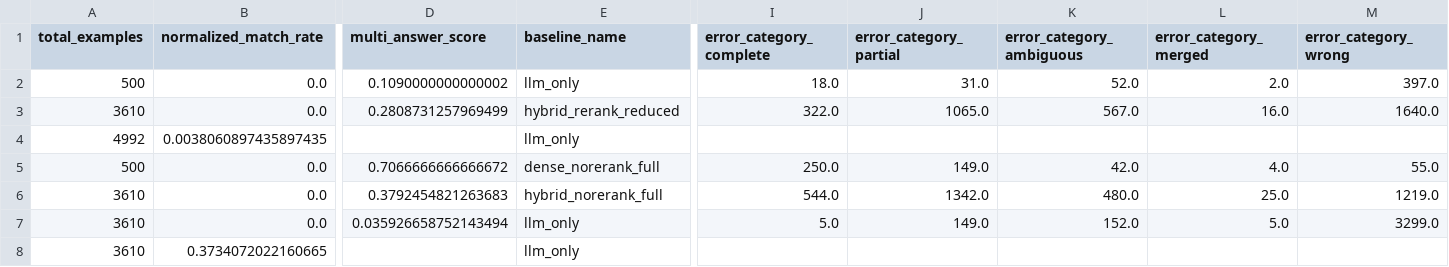
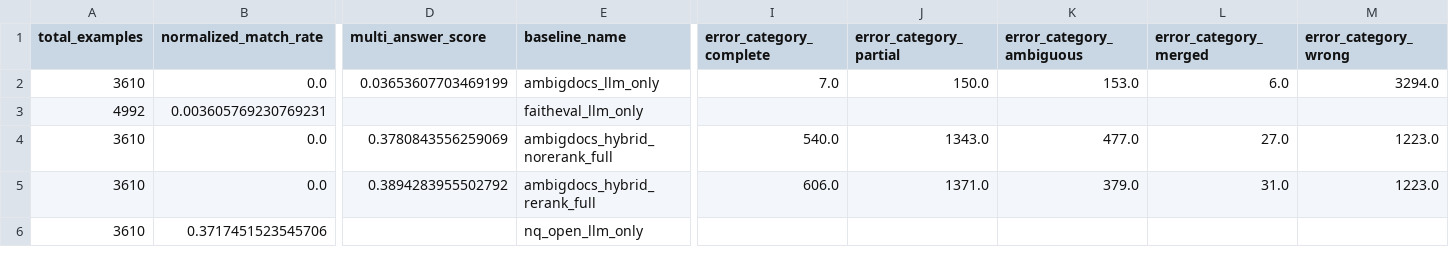
Before and after one commit to mohanwugupta/Contamination-Aware-Control-for-Retrieval-Augmented-Generation, a CSV file: analysis_plots/aggregated_metrics.csv, drawn as a sheet; only a part is shown, gaps mark what is left out; removed rows and columns are numbered as before the commit, all else as after; rows hold the shown columns only; the diff covers the shown part only; the diff names each change by its address in the sheet, - before the commit and + after, or states it on an @@ line.

```diff
--- a/analysis_plots/aggregated_metrics.csv
+++ b/analysis_plots/aggregated_metrics.csv
-row 2: 500 | 0.0 | 0.1090000000000002 | llm_only | 18.0 | 31.0 | 52.0 | 2.0 | 397.0
-D2 (multi_answer_score): 0.2808731257969499
+D2 (multi_answer_score): 0.03653607703469199
-E2 (baseline_name): hybrid_rerank_reduced
+E2 (baseline_name): ambigdocs_llm_only
-I2 (error_category_complete): 322.0
+I2 (error_category_complete): 7.0
-J2 (error_category_partial): 1065.0
+J2 (error_category_partial): 150.0
-K2 (error_category_ambiguous): 567.0
+K2 (error_category_ambiguous): 153.0
-L2 (error_category_merged): 16.0
+L2 (error_category_merged): 6.0
-M2 (error_category_wrong): 1640.0
+M2 (error_category_wrong): 3294.0
-B3 (normalized_match_rate): 0.0038060897435897435
+B3 (normalized_match_rate): 0.003605769230769231
-E3 (baseline_name): llm_only
+E3 (baseline_name): faitheval_llm_only
-row 5: 500 | 0.0 | 0.7066666666666672 | dense_norerank_full | 250.0 | 149.0 | 42.0 | 4.0 | 55.0
-D4 (multi_answer_score): 0.3792454821263683
+D4 (multi_answer_score): 0.3780843556259069
-E4 (baseline_name): hybrid_norerank_full
+E4 (baseline_name): ambigdocs_hybrid_norerank_full
-I4 (error_category_complete): 544.0
+I4 (error_category_complete): 540.0
-J4 (error_category_partial): 1342.0
+J4 (error_category_partial): 1343.0
-K4 (error_category_ambiguous): 480.0
+K4 (error_category_ambiguous): 477.0
-L4 (error_category_merged): 25.0
+L4 (error_category_merged): 27.0
-M4 (error_category_wrong): 1219.0
+M4 (error_category_wrong): 1223.0
-D5 (multi_answer_score): 0.035926658752143494
+D5 (multi_answer_score): 0.3894283955502792
-E5 (baseline_name): llm_only
+E5 (baseline_name): ambigdocs_hybrid_rerank_full
-I5 (error_category_complete): 5.0
+I5 (error_category_complete): 606.0
-J5 (error_category_partial): 149.0
+J5 (error_category_partial): 1371.0
-K5 (error_category_ambiguous): 152.0
+K5 (error_category_ambiguous): 379.0
-L5 (error_category_merged): 5.0
+L5 (error_category_merged): 31.0
-M5 (error_category_wrong): 3299.0
+M5 (error_category_wrong): 1223.0
-B6 (normalized_match_rate): 0.3734072022160665
+B6 (normalized_match_rate): 0.3717451523545706
-E6 (baseline_name): llm_only
+E6 (baseline_name): nq_open_llm_only
```
Also changed, not shown: 3 added rows, 1 removed row and 27 edited cells elsewhere in this file, 20 other files.
